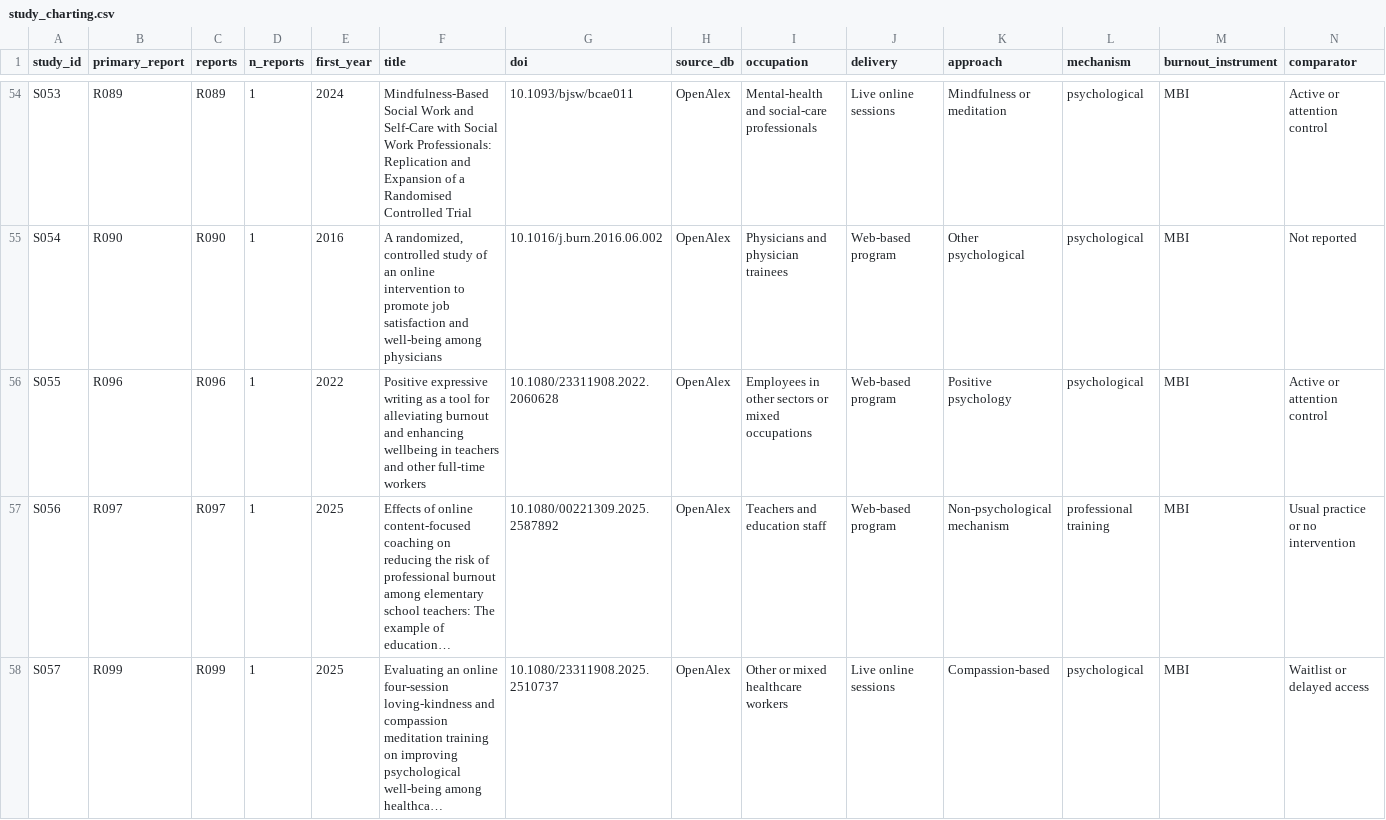
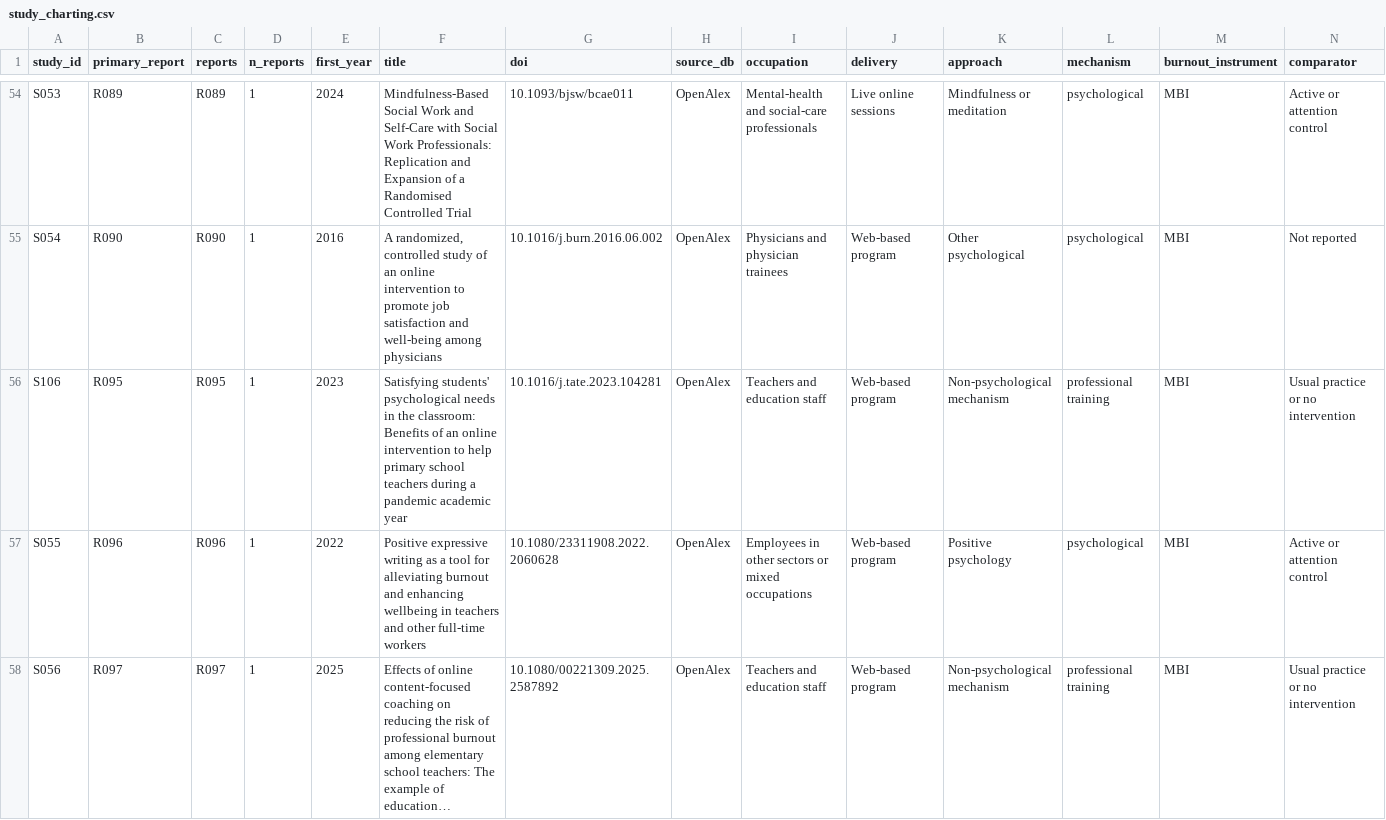
Before and after one commit to fyodora2/5R, a CSV file: data/study_charting.csv, drawn as a sheet; only a part is shown, gaps mark what is left out; the shorter side is filled out with more unchanged rows; long unchanged cells end in …; rows hold the shown columns only; the diff covers the shown part only; the diff names each change by its address in the sheet, - before the commit and + after, or states it on an @@ line.

```diff
--- a/data/study_charting.csv
+++ b/data/study_charting.csv
+row 56: S106 | R095 | R095 | 1 | 2023 | Satisfying students' psychological needs in the classroom: Benefits of an online intervention to help primary school teachers during a pandemic academic year | 10.1016/j.tate.2023.104281 | OpenAlex | Teachers and education staff | Web-based program | Non-psychological mechanism | professional training | MBI | Usual practice or no intervention
```
Also changed, not shown: 1 added row elsewhere in this file, data/instrument_fulltext_verification.csv, data/master_registry.csv, 21 other files.
